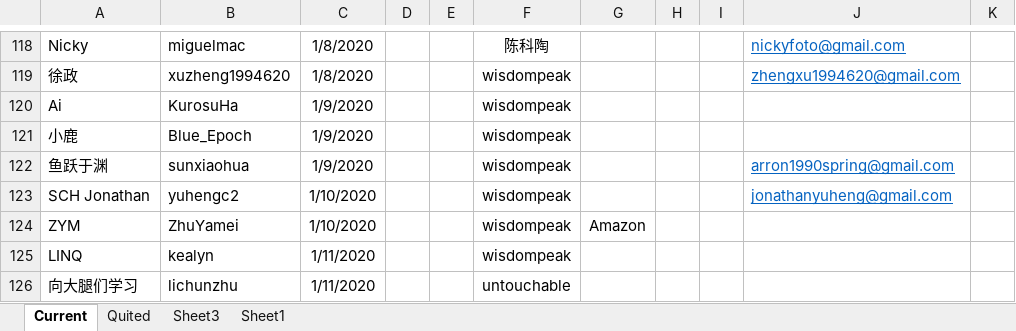
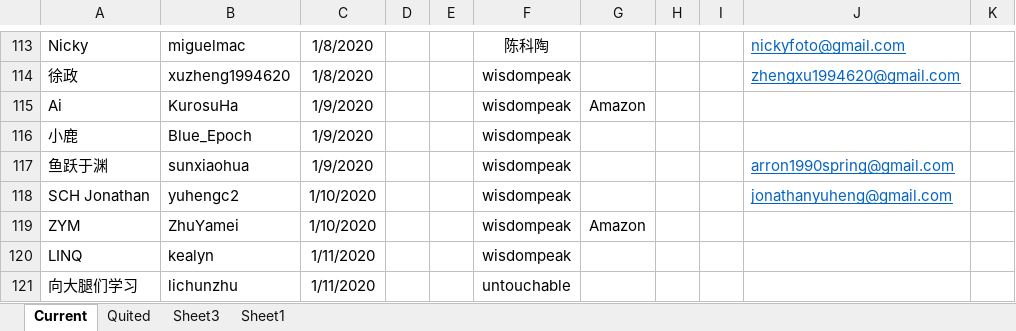
Before and after one commit to wisdompeak/lc-score-board, an Excel workbook: generateEXCEL/Data/Members/GroupRecord.xlsx, sheet Current, drawn as a sheet; only a part is shown, gaps mark what is left out; values as stored, in another font and other column widths than the file's, no borders; addresses are those after the commit; the diff covers the shown part only; the diff names each change by its address in the sheet, - before the commit and + after, or states it on an @@ line.

```diff
--- a/generateEXCEL/Data/Members/GroupRecord.xlsx (sheet Current)
+++ b/generateEXCEL/Data/Members/GroupRecord.xlsx (sheet Current)
-G115: (empty)
+G115: Amazon
```
Also changed, not shown: 10 added rows and 6 removed rows elsewhere in this sheet, sheet Quited, generateEXCEL/index.xlsx, 13 other files.
